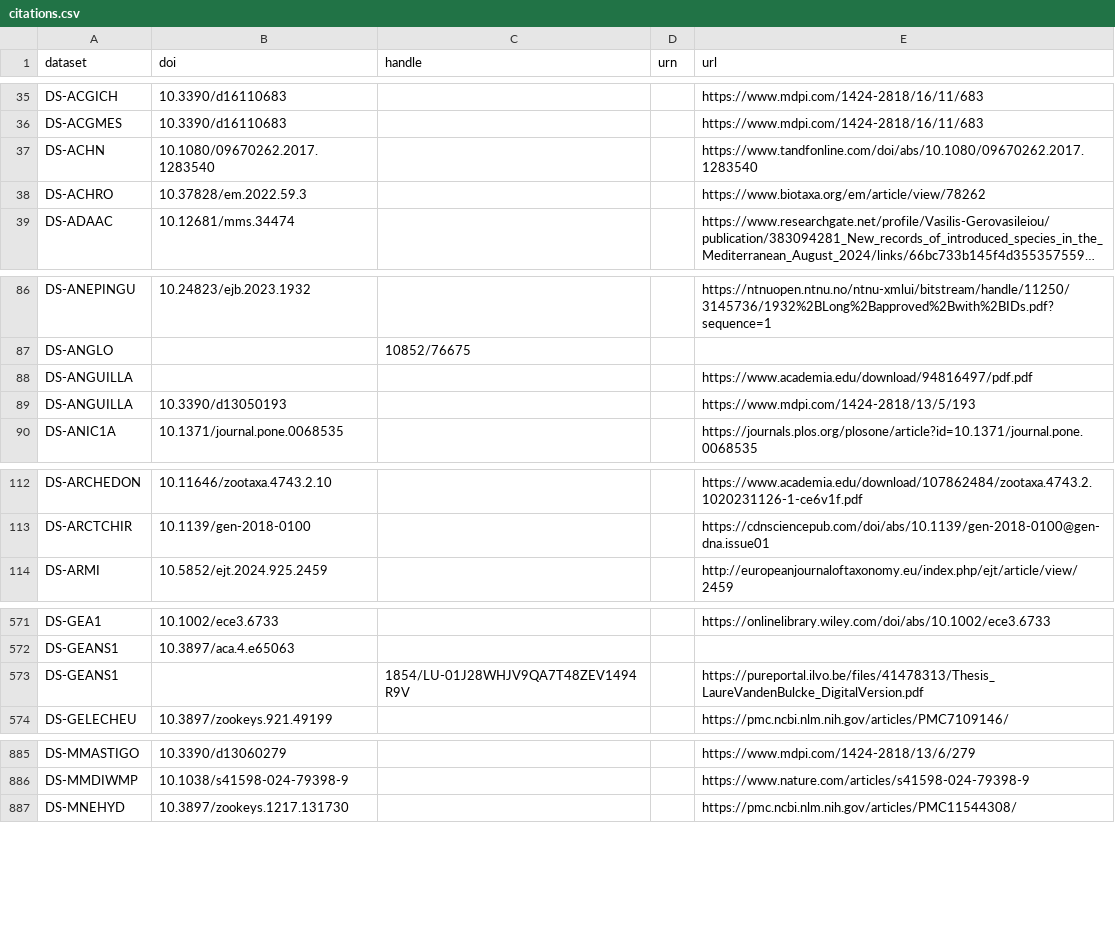
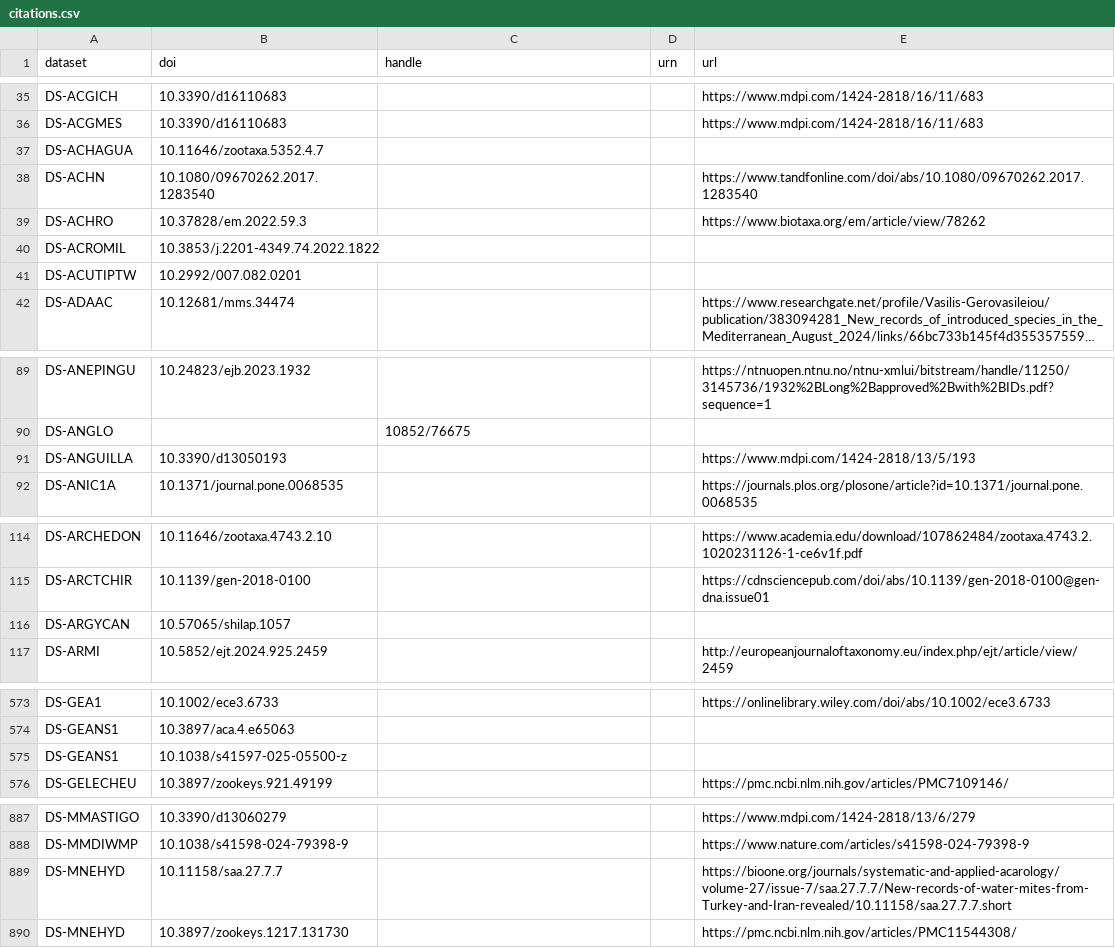
Before and after one commit to rdmpage/bold-dataset-citations, a CSV file: results/citations.csv, drawn as a sheet; only a part is shown, gaps mark what is left out; long unchanged cells end in …; removed rows and columns are numbered as before the commit, all else as after; the diff covers the shown part only; the diff names each change by its address in the sheet, - before the commit and + after, or states it on an @@ line.

Commit message:
Added some more citations

```diff
--- a/results/citations.csv
+++ b/results/citations.csv
+row 37: DS-ACHAGUA | 10.11646/zootaxa.5352.4.7
+row 40: DS-ACROMIL | 10.3853/j.2201-4349.74.2022.1822
+row 41: DS-ACUTIPTW | 10.2992/007.082.0201
-row 88: DS-ANGUILLA |  |  |  | https://www.academia.edu/download/94816497/pdf.pdf
+row 116: DS-ARGYCAN | 10.57065/shilap.1057
-row 573: DS-GEANS1 |  | 1854/LU-01J28WHJV9QA7T48ZEV1494R9V |  | https://pureportal.ilvo.be/files/41478313/Thesis_LaureVandenBulcke_DigitalVersion.pdf
+row 575: DS-GEANS1 | 10.1038/s41597-025-05500-z
+row 889: DS-MNEHYD | 10.11158/saa.27.7.7 |  |  | https://bioone.org/journals/systematic-and-applied-acarology/volume-27/issue-7/saa.27.7.7/New-records-of-water-mites-from-Turkey-and-Iran-revealed/10.11158/saa.27.7.7.short
```
Also changed, not shown: 1 added row, 1 removed row and 4 edited cells elsewhere in this file, 4 other files.
